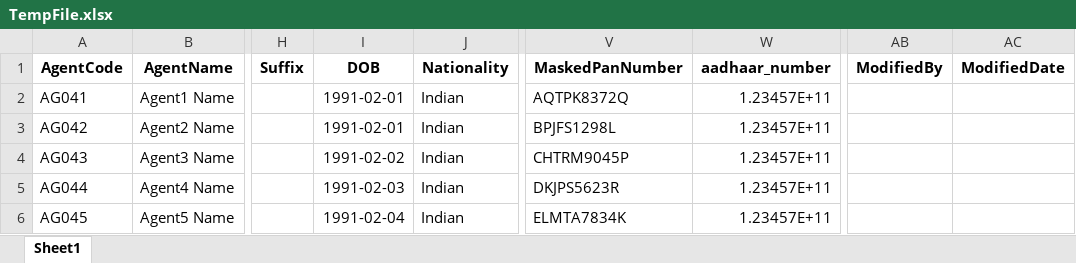
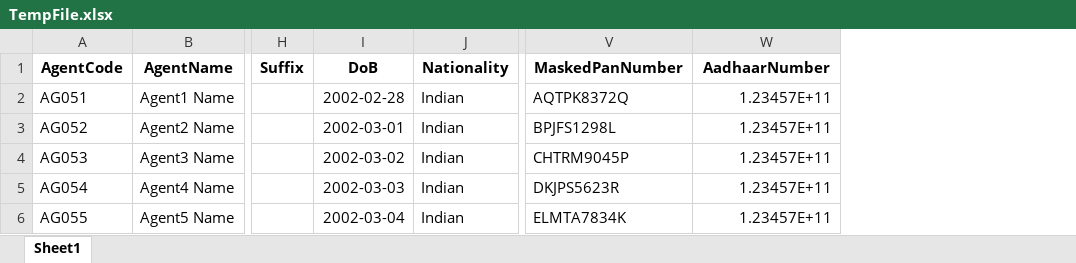
Before and after one commit to vishalkhedkar533/hms, an Excel workbook: Jobs/Tasks/FileProcess/TempFile.xlsx, sheet Sheet1, drawn as a sheet; only a part is shown, gaps mark what is left out; values as stored, in another font and other column widths than the file's, no borders; removed rows and columns are numbered as before the commit, all else as after; the diff names each change by its address in the sheet, - before the commit and + after, or states it on an @@ line.

Commit message:
updatated agentCreateExcel Class

```diff
--- a/Jobs/Tasks/FileProcess/TempFile.xlsx (sheet Sheet1)
+++ b/Jobs/Tasks/FileProcess/TempFile.xlsx (sheet Sheet1)
-column I (DOB), rows 2-6: 1991-02-01 | 1991-02-01 | 1991-02-02 | 1991-02-03 | 1991-02-04
+column I (DoB), rows 2-6: 2002-02-28 | 2002-03-01 | 2002-03-02 | 2002-03-03 | 2002-03-04
-column AB (ModifiedBy), empty
-column AC (ModifiedDate), empty
-W1: aadhaar_number
+W1: AadhaarNumber
-A2 (AgentCode): AG041
+A2 (AgentCode): AG051
-A3 (AgentCode): AG042
+A3 (AgentCode): AG052
-A4 (AgentCode): AG043
+A4 (AgentCode): AG053
-A5 (AgentCode): AG044
+A5 (AgentCode): AG054
-A6 (AgentCode): AG045
+A6 (AgentCode): AG055
```
Also changed, not shown: 2 other files.
